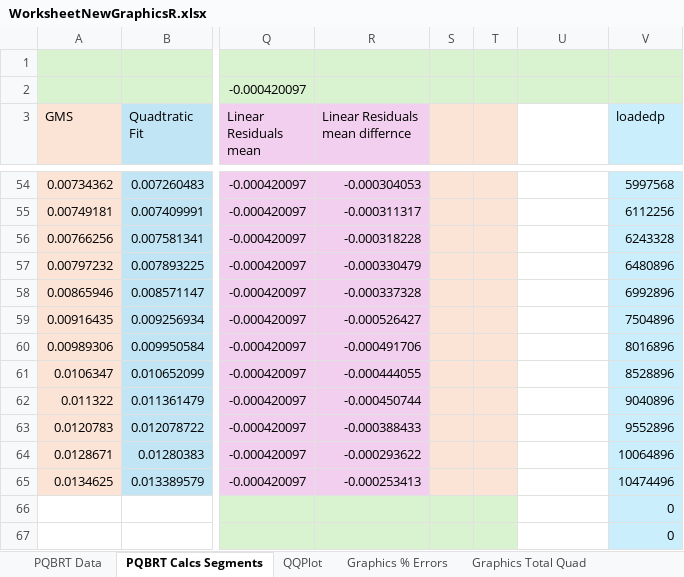
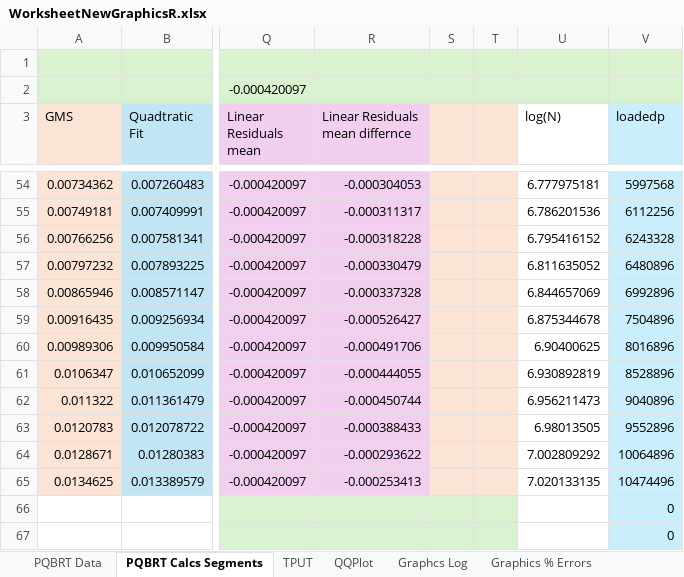
Before and after one commit to fieldparticle/gPCD, an Excel workbook: python/cfg_reports/worksheets/WorksheetNewGraphicsR.xlsx, sheet PQBRT Calcs Segments, drawn as a sheet; only a part is shown, gaps mark what is left out; values as stored, in another font and other column widths than the file's, no borders; the diff covers the shown part only; the diff names each change by its address in the sheet, - before the commit and + after, or states it on an @@ line.

```diff
--- a/python/cfg_reports/worksheets/WorksheetNewGraphicsR.xlsx (sheet PQBRT Calcs Segments)
+++ b/python/cfg_reports/worksheets/WorksheetNewGraphicsR.xlsx (sheet PQBRT Calcs Segments)
+sheet tab: TPUT
-U3: (empty)
+U3: log(N)
-U54 (log(N)): (empty)
+U54 (log(N)): 6.777975181
-U55 (log(N)): (empty)
+U55 (log(N)): 6.786201536
-U56 (log(N)): (empty)
+U56 (log(N)): 6.795416152
-U57 (log(N)): (empty)
+U57 (log(N)): 6.811635052
-U58 (log(N)): (empty)
+U58 (log(N)): 6.844657069
-U59 (log(N)): (empty)
+U59 (log(N)): 6.875344678
-U60 (log(N)): (empty)
+U60 (log(N)): 6.90400625
-U61 (log(N)): (empty)
+U61 (log(N)): 6.930892819
-U62 (log(N)): (empty)
+U62 (log(N)): 6.956211473
-U63 (log(N)): (empty)
+U63 (log(N)): 6.98013505
-U64 (log(N)): (empty)
+U64 (log(N)): 7.002809292
-U65 (log(N)): (empty)
+U65 (log(N)): 7.020133135
```
Also changed, not shown: 50 edited cells and cell formats elsewhere in this sheet, other sheet tabs, charts or pictures, 56 other files.
